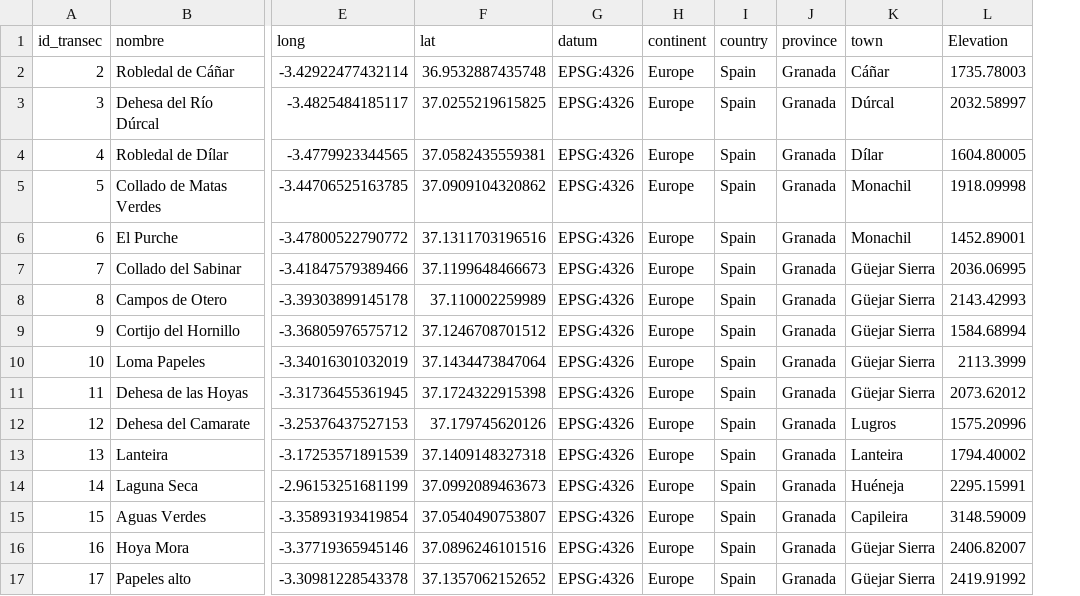
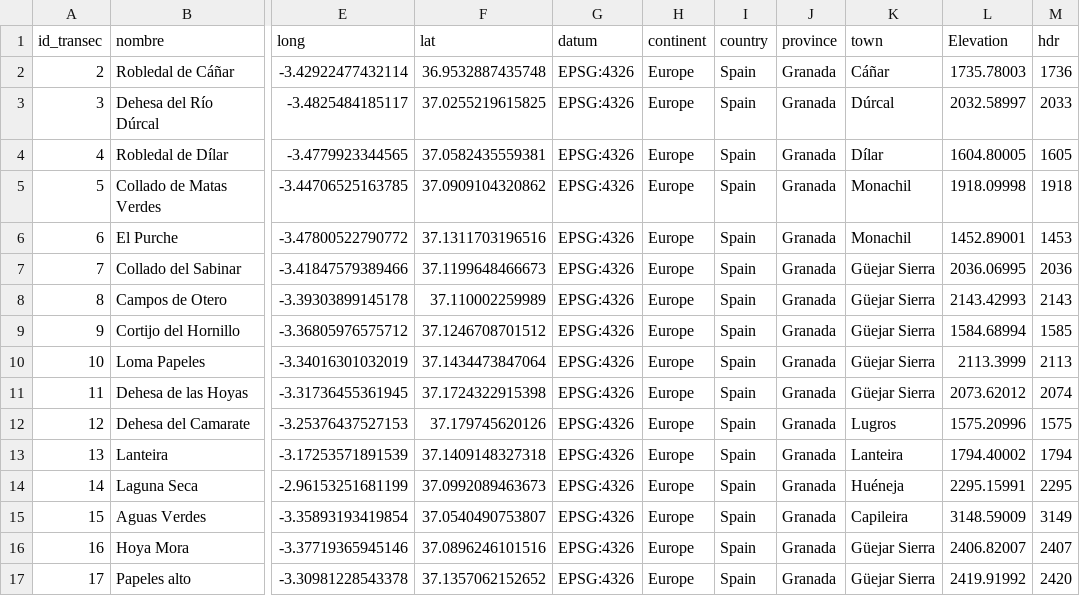
Before and after one commit to ajpelu/dp_dispersantes, a CSV file: data/transects_info_complete.csv, drawn as a sheet; only a part is shown, gaps mark what is left out; the diff names each change by its address in the sheet, - before the commit and + after, or states it on an @@ line.

Commit message:
Do the round of elevation

```diff
--- a/data/transects_info_complete.csv
+++ b/data/transects_info_complete.csv
+column M (hdr), rows 2-17: 1736 | 2033 | 1605 | 1918 | 1453 | 2036 | 2143 | 1585 | 2113 | 2074 | 1575 | 1794 | 2295 | 3149 | 2407 | 2420
```
